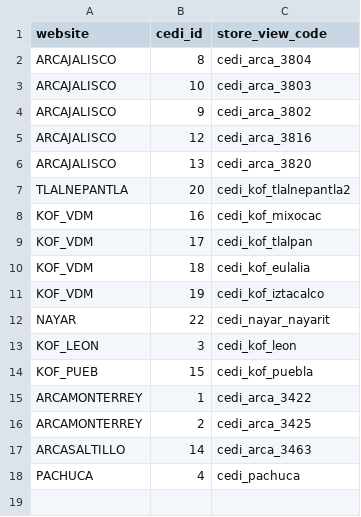
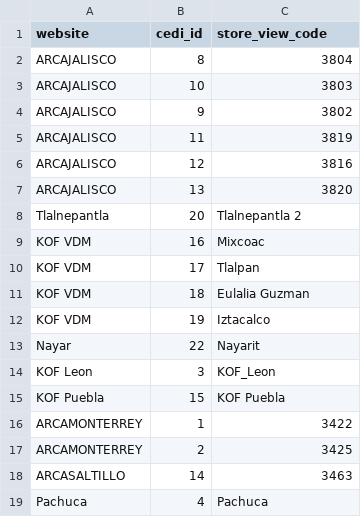
Before and after one commit to MarioHdpz/cokecsv, a CSV file: sites.csv, drawn as a sheet.

Commit message:
Fix sites CSV

```diff
--- a/sites.csv
+++ b/sites.csv
@@ -1,18 +1,19 @@
 website,cedi_id,store_view_code
-ARCAJALISCO,8,cedi_arca_3804
-ARCAJALISCO,10,cedi_arca_3803
-ARCAJALISCO,9,cedi_arca_3802
-ARCAJALISCO,12,cedi_arca_3816
-ARCAJALISCO,13,cedi_arca_3820
-TLALNEPANTLA,20,cedi_kof_tlalnepantla2
-KOF_VDM,16,cedi_kof_mixocac
-KOF_VDM,17,cedi_kof_tlalpan
-KOF_VDM,18,cedi_kof_eulalia
-KOF_VDM,19,cedi_kof_iztacalco
-NAYAR,22,cedi_nayar_nayarit
-KOF_LEON,3,cedi_kof_leon
-KOF_PUEB,15,cedi_kof_puebla
-ARCAMONTERREY,1,cedi_arca_3422
-ARCAMONTERREY,2,cedi_arca_3425
-ARCASALTILLO,14,cedi_arca_3463
-PACHUCA,4,cedi_pachuca
+ARCAJALISCO,8,3804
+ARCAJALISCO,10,3803
+ARCAJALISCO,9,3802
+ARCAJALISCO,11,3819
+ARCAJALISCO,12,3816
+ARCAJALISCO,13,3820
+Tlalnepantla,20,Tlalnepantla 2
+KOF VDM,16,Mixcoac
+KOF VDM,17,Tlalpan
+KOF VDM,18,Eulalia Guzman
+KOF VDM,19,Iztacalco
+Nayar,22,Nayarit
+KOF Leon,3,KOF_Leon
+KOF Puebla,15,KOF Puebla
+ARCAMONTERREY,1,3422
+ARCAMONTERREY,2,3425
+ARCASALTILLO,14,3463
+Pachuca,4,Pachuca
```
Also changed, not shown: 1 other file.
